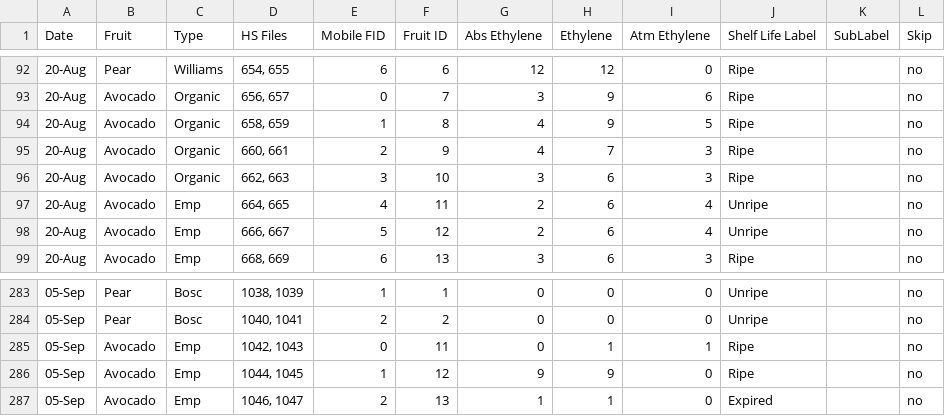
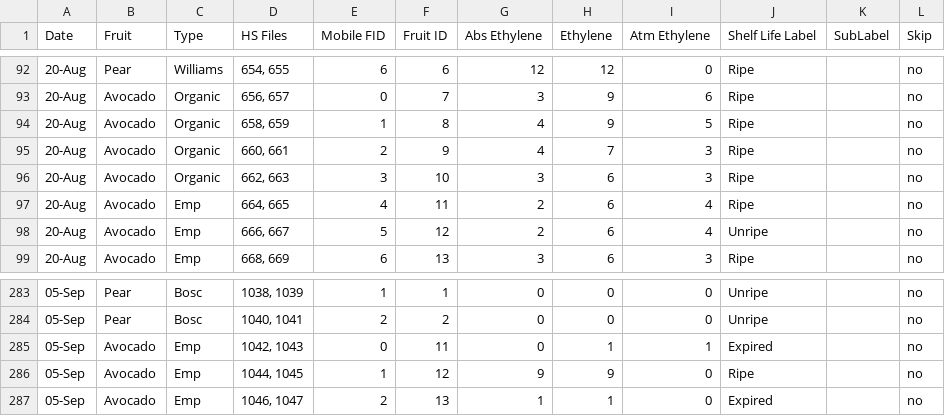
Before and after one commit to ShahzaibWaseem/RipeTrack, a CSV file: dataPreparation/ShelfLifeGroundTruth.csv, drawn as a sheet; only a part is shown, gaps mark what is left out.

Commit message:
Updating labels

```diff
--- a/dataPreparation/ShelfLifeGroundTruth.csv
+++ b/dataPreparation/ShelfLifeGroundTruth.csv
@@ -96,3 +96,3 @@ Date,Fruit,Type,HS Files,Mobile FID,Fruit ID,Abs Ethylene,Ethylene,Atm Ethylene,
 20-Aug,Avocado,Organic,"662, 663",3,10,3,6,3,Ripe,,no
-20-Aug,Avocado,Emp,"664, 665",4,11,2,6,4,Unripe,,no
+20-Aug,Avocado,Emp,"664, 665",4,11,2,6,4,Ripe,,no
 20-Aug,Avocado,Emp,"666, 667",5,12,2,6,4,Unripe,,no
@@ -284,3 +284,3 @@ Date,Fruit,Type,HS Files,Mobile FID,Fruit ID,Abs Ethylene,Ethylene,Atm Ethylene,
 05-Sep,Pear,Bosc,"1040, 1041",2,2,0,0,0,Unripe,,no
-05-Sep,Avocado,Emp,"1042, 1043",0,11,0,1,1,Ripe,,no
+05-Sep,Avocado,Emp,"1042, 1043",0,11,0,1,1,Expired,,no
 05-Sep,Avocado,Emp,"1044, 1045",1,12,9,9,0,Ripe,,no
```
